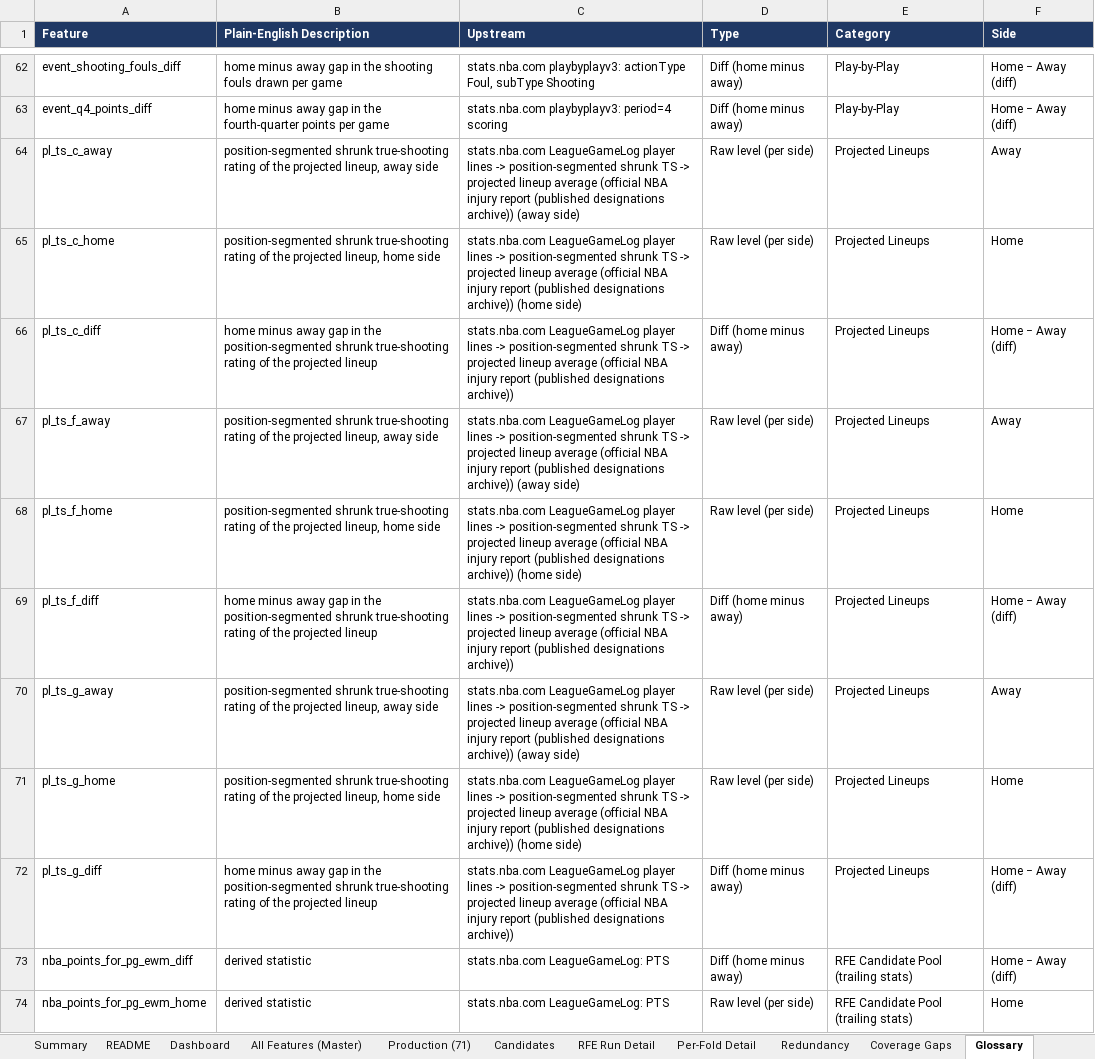
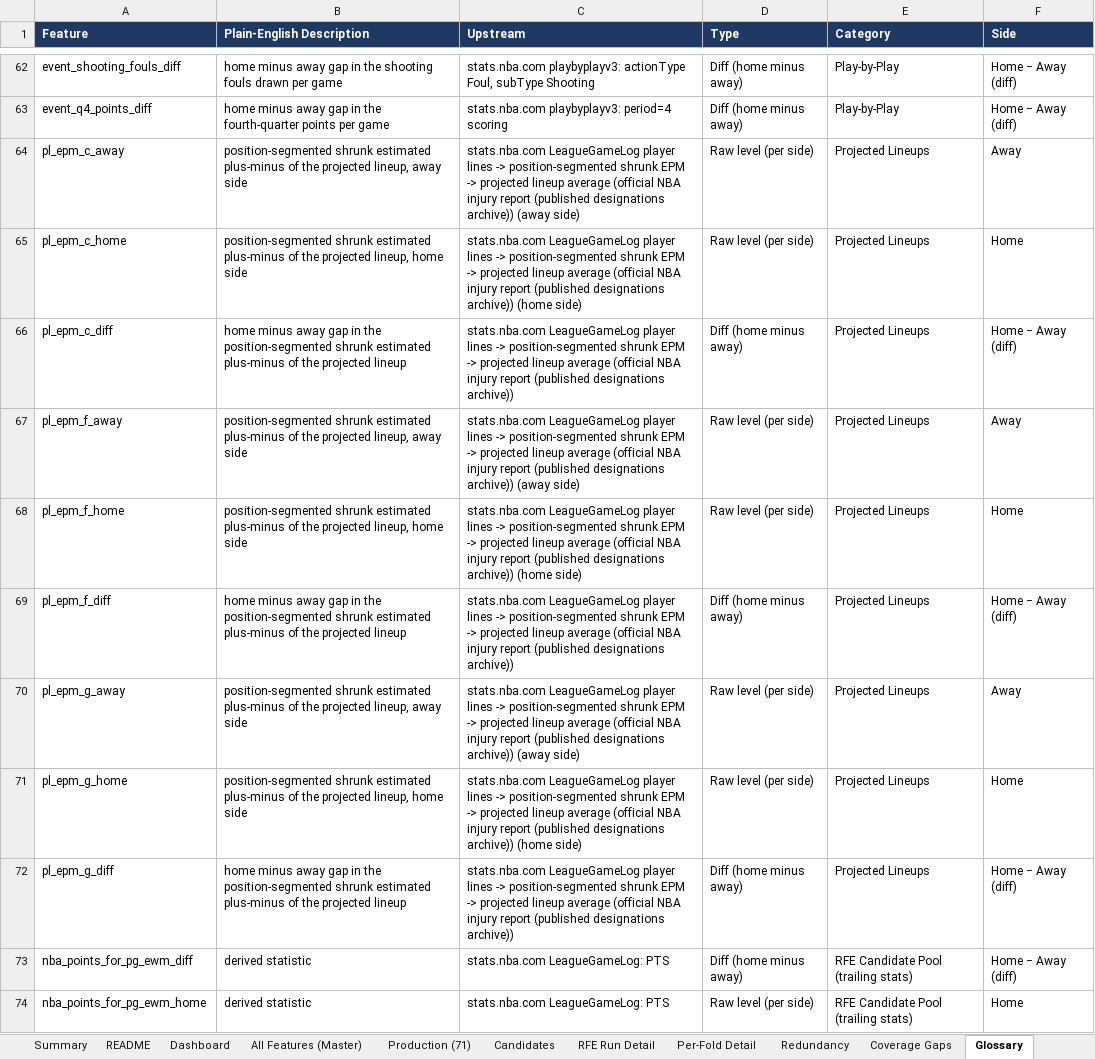
Before and after one commit to andrewkemmer/sports_prediction_model, an Excel workbook: nba-backend/data_delivery/nba_feature_workbook_20261002.xlsx, sheet Glossary, drawn as a sheet; only a part is shown, gaps mark what is left out; values as stored, in another font and other column widths than the file's, no borders; the diff names each change by its address in the sheet, - before the commit and + after, or states it on an @@ line.

```diff
--- a/nba-backend/data_delivery/nba_feature_workbook_20261002.xlsx (sheet Glossary)
+++ b/nba-backend/data_delivery/nba_feature_workbook_20261002.xlsx (sheet Glossary)
-A64 (Feature): pl_ts_c_away
+A64 (Feature): pl_epm_c_away
-B64 (Plain-English Description): position-segmented shrunk true-shooting rating of the…
+B64 (Plain-English Description): position-segmented shrunk estimated plus-minus of the…
-C64 (Upstream): …position-segmented shrunk TS -> projected…
+C64 (Upstream): …position-segmented shrunk EPM -> projected…
-A65 (Feature): pl_ts_c_home
+A65 (Feature): pl_epm_c_home
-B65 (Plain-English Description): position-segmented shrunk true-shooting rating of the…
+B65 (Plain-English Description): position-segmented shrunk estimated plus-minus of the…
-C65 (Upstream): …position-segmented shrunk TS -> projected…
+C65 (Upstream): …position-segmented shrunk EPM -> projected…
-A66 (Feature): pl_ts_c_diff
+A66 (Feature): pl_epm_c_diff
-B66 (Plain-English Description): …position-segmented shrunk true-shooting rating of the…
+B66 (Plain-English Description): …position-segmented shrunk estimated plus-minus of the…
-C66 (Upstream): …position-segmented shrunk TS -> projected…
+C66 (Upstream): …position-segmented shrunk EPM -> projected…
-A67 (Feature): pl_ts_f_away
+A67 (Feature): pl_epm_f_away
-B67 (Plain-English Description): position-segmented shrunk true-shooting rating of the…
+B67 (Plain-English Description): position-segmented shrunk estimated plus-minus of the…
-C67 (Upstream): …position-segmented shrunk TS -> projected…
+C67 (Upstream): …position-segmented shrunk EPM -> projected…
-A68 (Feature): pl_ts_f_home
+A68 (Feature): pl_epm_f_home
-B68 (Plain-English Description): position-segmented shrunk true-shooting rating of the…
+B68 (Plain-English Description): position-segmented shrunk estimated plus-minus of the…
-C68 (Upstream): …position-segmented shrunk TS -> projected…
+C68 (Upstream): …position-segmented shrunk EPM -> projected…
-A69 (Feature): pl_ts_f_diff
+A69 (Feature): pl_epm_f_diff
-B69 (Plain-English Description): …position-segmented shrunk true-shooting rating of the…
+B69 (Plain-English Description): …position-segmented shrunk estimated plus-minus of the…
-C69 (Upstream): …position-segmented shrunk TS -> projected…
+C69 (Upstream): …position-segmented shrunk EPM -> projected…
-A70 (Feature): pl_ts_g_away
+A70 (Feature): pl_epm_g_away
-B70 (Plain-English Description): position-segmented shrunk true-shooting rating of the…
+B70 (Plain-English Description): position-segmented shrunk estimated plus-minus of the…
-C70 (Upstream): …position-segmented shrunk TS -> projected…
+C70 (Upstream): …position-segmented shrunk EPM -> projected…
-A71 (Feature): pl_ts_g_home
+A71 (Feature): pl_epm_g_home
-B71 (Plain-English Description): position-segmented shrunk true-shooting rating of the…
+B71 (Plain-English Description): position-segmented shrunk estimated plus-minus of the…
-C71 (Upstream): …position-segmented shrunk TS -> projected…
+C71 (Upstream): …position-segmented shrunk EPM -> projected…
-A72 (Feature): pl_ts_g_diff
+A72 (Feature): pl_epm_g_diff
-B72 (Plain-English Description): …position-segmented shrunk true-shooting rating of the…
+B72 (Plain-English Description): …position-segmented shrunk estimated plus-minus of the…
-C72 (Upstream): …position-segmented shrunk TS -> projected…
+C72 (Upstream): …position-segmented shrunk EPM -> projected…
```
Also changed, not shown: sheet Production (71), sheet All Features (Master), sheet Dashboard, sheet Feature Pool, sheet Coverage Gaps, sheet Summary, 1 more sheet, 24 other files.
